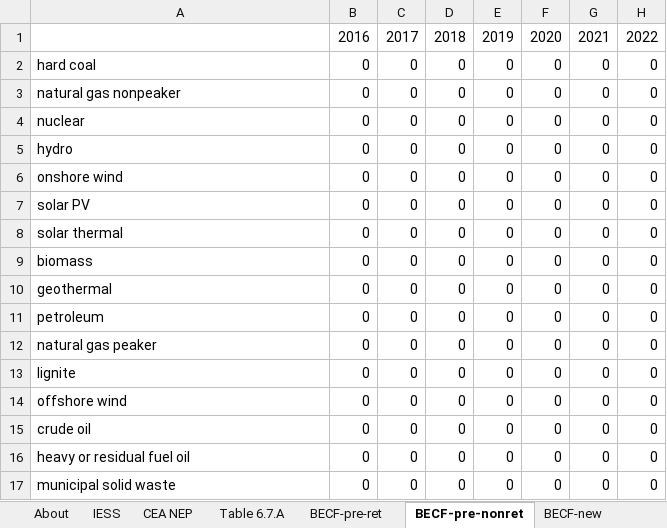
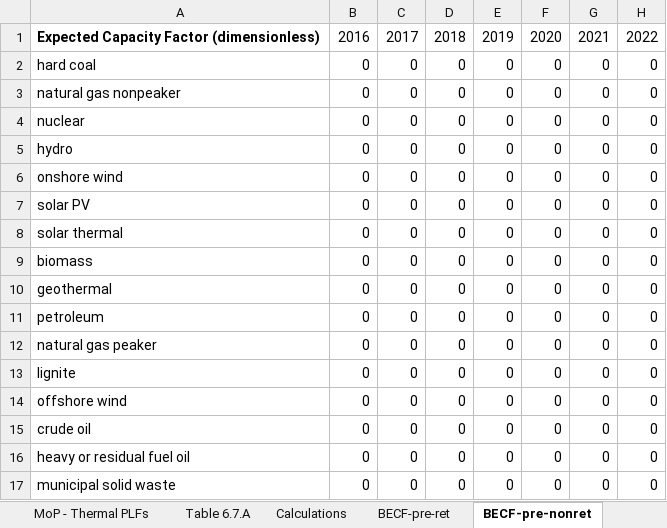
Before and after one commit to EnergyInnovation/eps-india, an Excel workbook: InputData/elec/BECF/BAU Expected Capacity Factors.xlsx, sheet BECF-pre-nonret, drawn as a sheet; only a part is shown; values as stored, in another font and other column widths than the file's, no borders; the diff names each change by its address in the sheet, - before the commit and + after, or states it on an @@ line.

```diff
--- a/InputData/elec/BECF/BAU Expected Capacity Factors.xlsx (sheet BECF-pre-nonret)
+++ b/InputData/elec/BECF/BAU Expected Capacity Factors.xlsx (sheet BECF-pre-nonret)
-sheet tab: CEA NEP
+sheet tab: MoP - Thermal PLFs
+sheet tab: Calculations
-A1: (empty)
+A1: Expected Capacity Factor (dimensionless)
```
Also changed, not shown: sheet Table 6.7.A, sheet BECF-pre-ret, sheet BECF-new, sheet IESS+others, sheet About, sheet MoP - Thermal PLFs, other sheet tabs, formulas that keep their value, charts or pictures, InputData/elec/RM/Reserve Margin.xlsx, InputData/trans/BNVFE/BAU New Veh Fuel Economy.xlsx, 29 other files.
